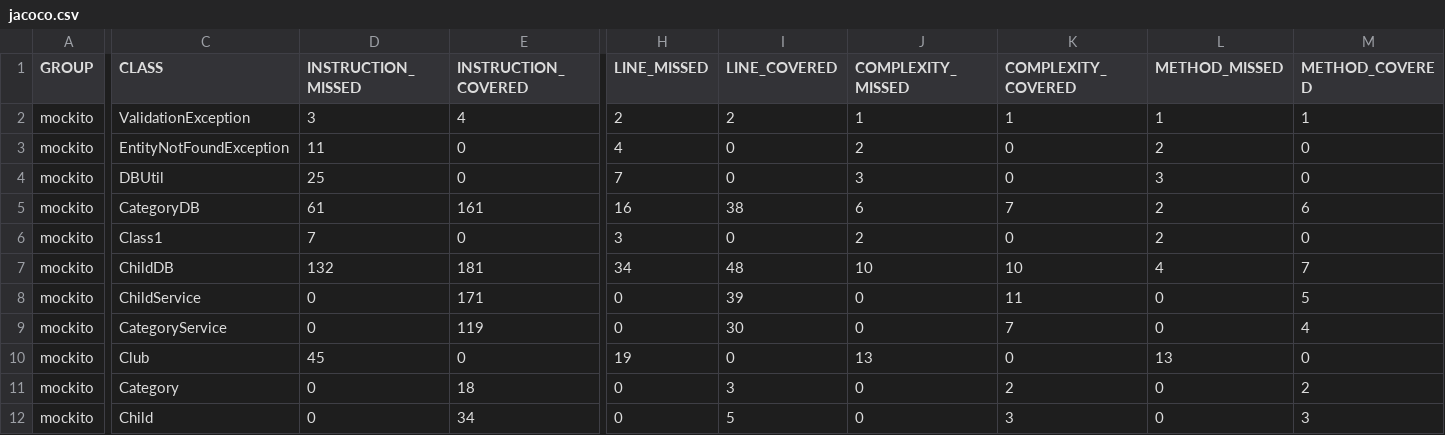
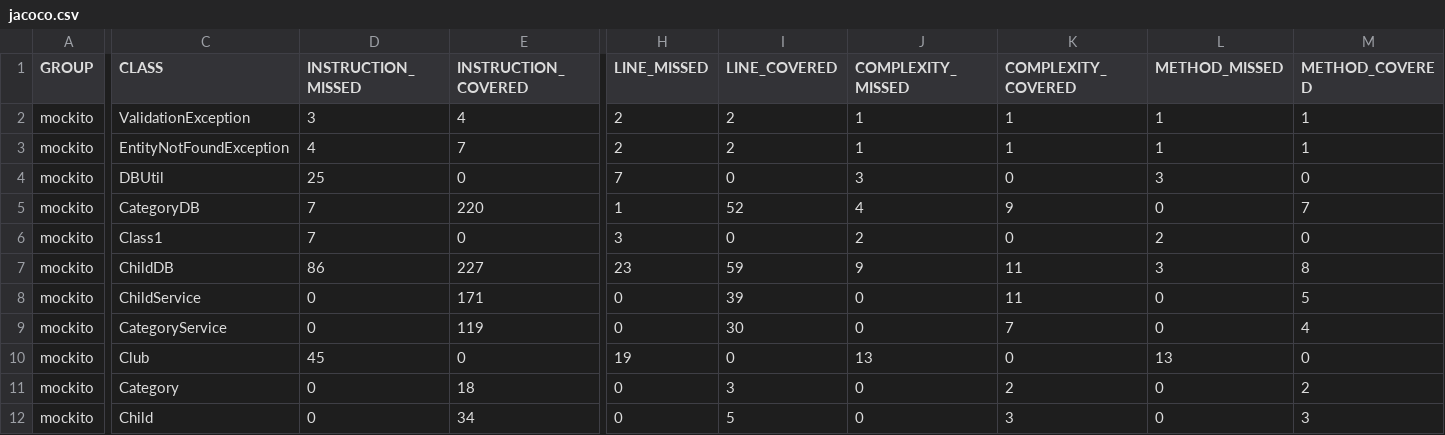
Before and after one commit to Lokankara/UI, a CSV file: jacoco/jacoco.csv, drawn as a sheet; only a part is shown, gaps mark what is left out; the diff covers the shown part only; the diff names each change by its address in the sheet, - before the commit and + after, or states it on an @@ line.

```diff
--- a/jacoco/jacoco.csv
+++ b/jacoco/jacoco.csv
-D3 (INSTRUCTION_MISSED): 11
+D3 (INSTRUCTION_MISSED): 4
-E3 (INSTRUCTION_COVERED): 0
+E3 (INSTRUCTION_COVERED): 7
-H3 (LINE_MISSED): 4
+H3 (LINE_MISSED): 2
-I3 (LINE_COVERED): 0
+I3 (LINE_COVERED): 2
-J3 (COMPLEXITY_MISSED): 2
+J3 (COMPLEXITY_MISSED): 1
-K3 (COMPLEXITY_COVERED): 0
+K3 (COMPLEXITY_COVERED): 1
-L3 (METHOD_MISSED): 2
+L3 (METHOD_MISSED): 1
-M3 (METHOD_COVERED): 0
+M3 (METHOD_COVERED): 1
-D5 (INSTRUCTION_MISSED): 61
+D5 (INSTRUCTION_MISSED): 7
-E5 (INSTRUCTION_COVERED): 161
+E5 (INSTRUCTION_COVERED): 220
-H5 (LINE_MISSED): 16
+H5 (LINE_MISSED): 1
-I5 (LINE_COVERED): 38
+I5 (LINE_COVERED): 52
-J5 (COMPLEXITY_MISSED): 6
+J5 (COMPLEXITY_MISSED): 4
-K5 (COMPLEXITY_COVERED): 7
+K5 (COMPLEXITY_COVERED): 9
-L5 (METHOD_MISSED): 2
+L5 (METHOD_MISSED): 0
-M5 (METHOD_COVERED): 6
+M5 (METHOD_COVERED): 7
-D7 (INSTRUCTION_MISSED): 132
+D7 (INSTRUCTION_MISSED): 86
-E7 (INSTRUCTION_COVERED): 181
+E7 (INSTRUCTION_COVERED): 227
-H7 (LINE_MISSED): 34
+H7 (LINE_MISSED): 23
-I7 (LINE_COVERED): 48
+I7 (LINE_COVERED): 59
-J7 (COMPLEXITY_MISSED): 10
+J7 (COMPLEXITY_MISSED): 9
-K7 (COMPLEXITY_COVERED): 10
+K7 (COMPLEXITY_COVERED): 11
-L7 (METHOD_MISSED): 4
+L7 (METHOD_MISSED): 3
-M7 (METHOD_COVERED): 7
+M7 (METHOD_COVERED): 8
```
Also changed, not shown: 4 edited cells elsewhere in this file, 13 other files.
